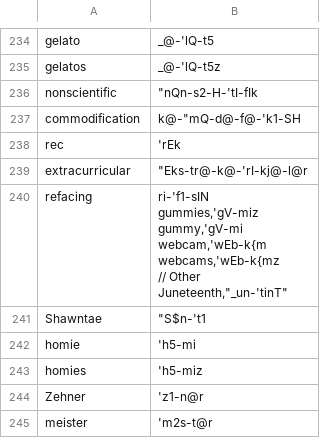
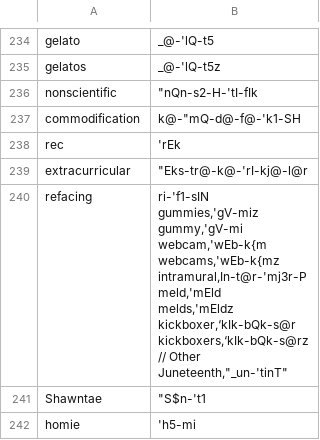
Before and after one commit to djvill/APLS, a CSV file: files/custom-dictionary/APLS-dict.csv, drawn as a sheet; only a part is shown, gaps mark what is left out; the shorter side is filled out with more unchanged rows.

Commit message:
updated dictionary entries

```diff
--- a/files/custom-dictionary/APLS-dict.csv
+++ b/files/custom-dictionary/APLS-dict.csv
@@ -239,10 +239,16 @@ rec,'rEk
 extracurricular,"""Eks-tr@-k@-'rI-kj@-l@r"
-refacing,"ri-'f1-sIN
-gummies,'gV-miz
-gummy,'gV-mi
-webcam,'wEb-k{m
-webcams,'wEb-k{mz
-
-// Other
-Juneteenth,"""_un-'tinT"
+refacing,"ri-'f1-sIN
+gummies,'gV-miz
+gummy,'gV-mi
+webcam,'wEb-k{m
+webcams,'wEb-k{mz
+intramural,In-t@r-'mj3r-P
+meld,'mEld
+melds,'mEldz
+kickboxer,‘kIk-bQk-s@r
+kickboxers,‘kIk-bQk-s@rz
+
+
+// Other
+Juneteenth,"""_un-'tinT"
 Shawntae,"""S$n-'t1"
```
Also changed, not shown: 1 other file.
